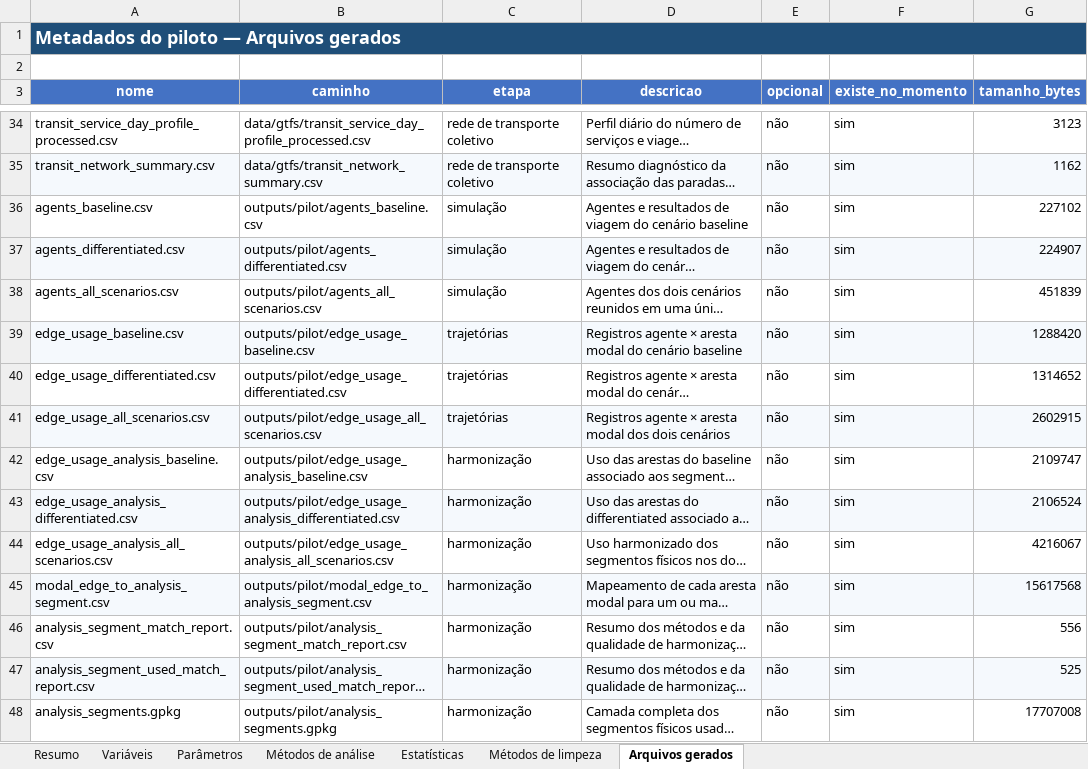
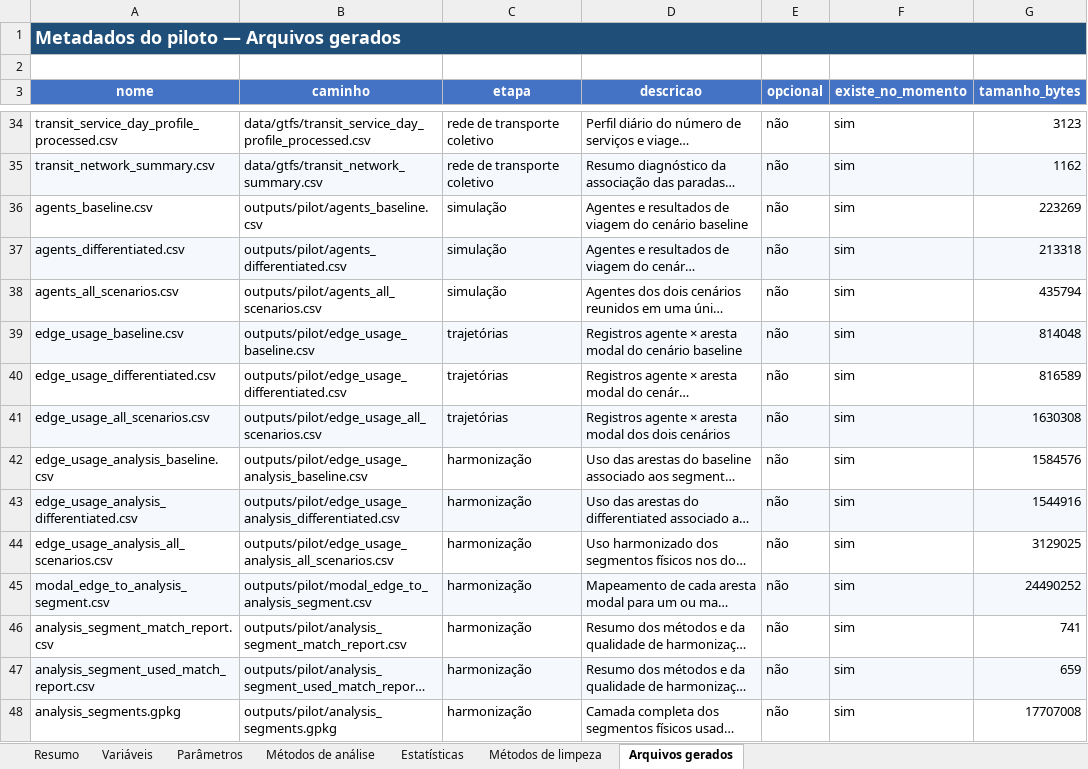
Before and after one commit to S-Behling/EtPilot, an Excel workbook: outputs/metadados_piloto.xlsx, sheet Arquivos gerados, drawn as a sheet; only a part is shown, gaps mark what is left out; long unchanged cells end in …; values as stored, in another font and other column widths than the file's, no borders; the diff covers the shown part only; the diff names each change by its address in the sheet, - before the commit and + after, or states it on an @@ line.

```diff
--- a/outputs/metadados_piloto.xlsx (sheet Arquivos gerados)
+++ b/outputs/metadados_piloto.xlsx (sheet Arquivos gerados)
-G36 (tamanho_bytes): 227102
+G36 (tamanho_bytes): 223269
-G37 (tamanho_bytes): 224907
+G37 (tamanho_bytes): 213318
-G38 (tamanho_bytes): 451839
+G38 (tamanho_bytes): 435794
-G39 (tamanho_bytes): 1288420
+G39 (tamanho_bytes): 814048
-G40 (tamanho_bytes): 1314652
+G40 (tamanho_bytes): 816589
-G41 (tamanho_bytes): 2602915
+G41 (tamanho_bytes): 1630308
-G42 (tamanho_bytes): 2109747
+G42 (tamanho_bytes): 1584576
-G43 (tamanho_bytes): 2106524
+G43 (tamanho_bytes): 1544916
-G44 (tamanho_bytes): 4216067
+G44 (tamanho_bytes): 3129025
-G45 (tamanho_bytes): 15617568
+G45 (tamanho_bytes): 24490252
-G46 (tamanho_bytes): 556
+G46 (tamanho_bytes): 741
-G47 (tamanho_bytes): 525
+G47 (tamanho_bytes): 659
```
Also changed, not shown: 8 added rows and 16 edited cells elsewhere in this sheet, sheet Parâmetros, sheet Variáveis, sheet Métodos de análise, sheet Métodos de limpeza, sheet Estatísticas, sheet Resumo, 37 other files.
